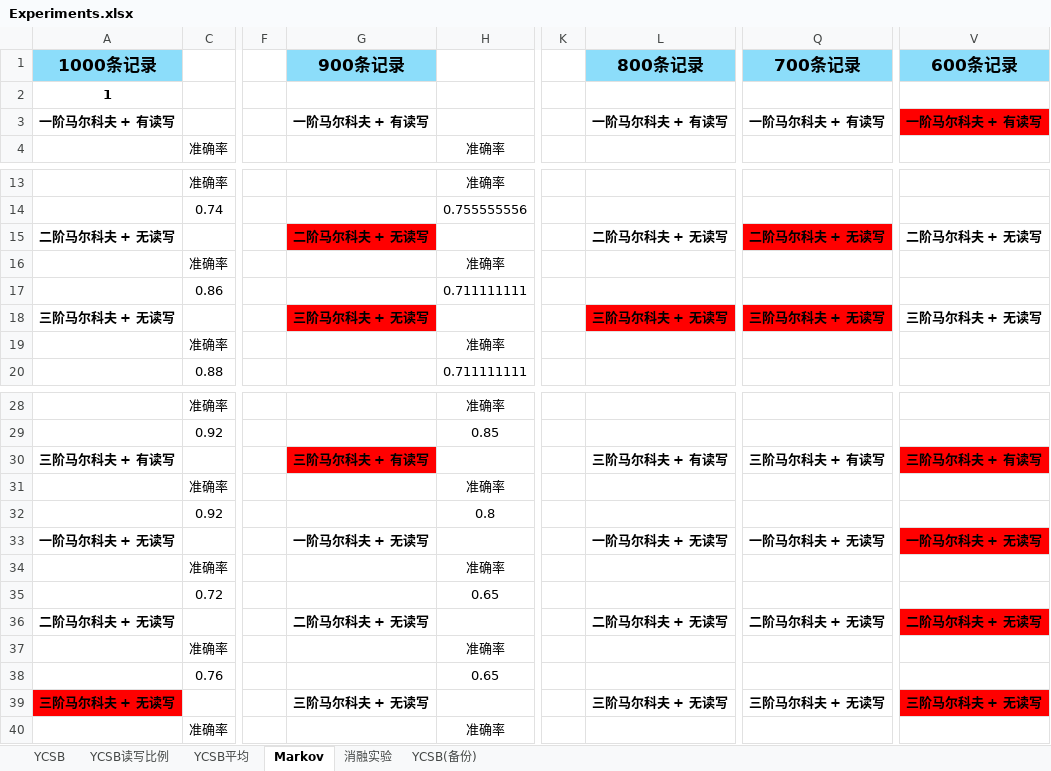
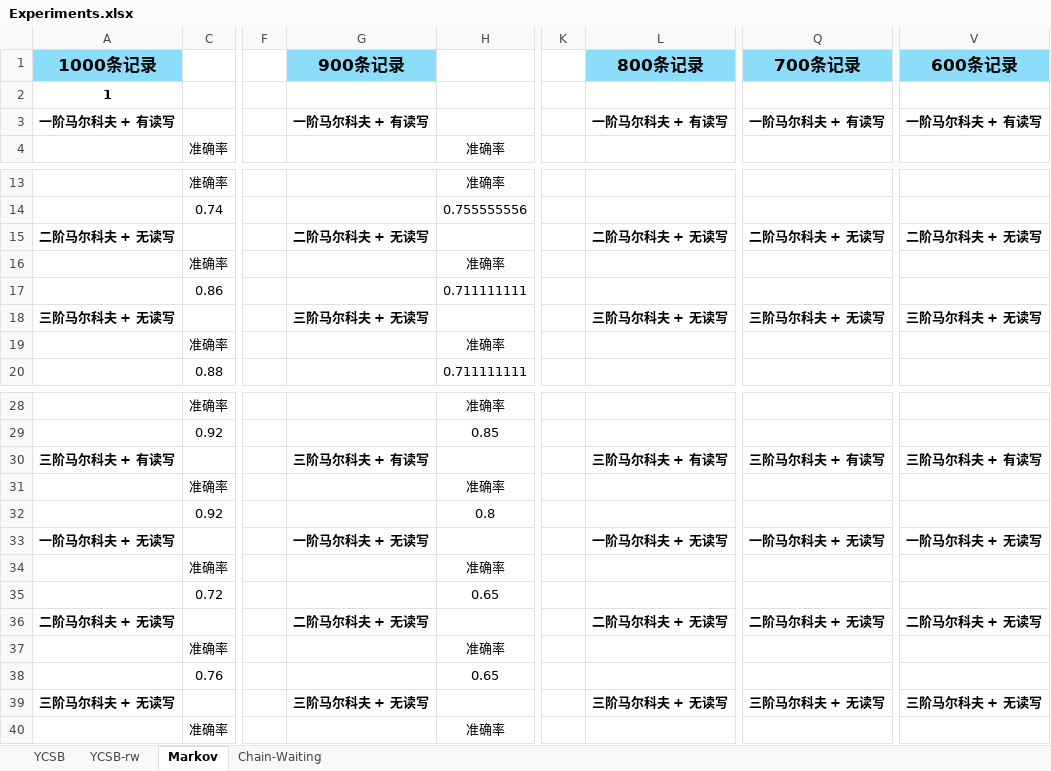
Before and after one commit to MQguer/pc3, an Excel workbook: Experiments.xlsx, sheet Markov, drawn as a sheet; only a part is shown, gaps mark what is left out; values as stored, in another font and other column widths than the file's, no borders; the diff names each change by its address in the sheet, - before the commit and + after, or states it on an @@ line.

```diff
--- a/Experiments.xlsx (sheet Markov)
+++ b/Experiments.xlsx (sheet Markov)
-sheet tab: YCSB读写比例
+sheet tab: YCSB-rw
-sheet tab: 消融实验
+sheet tab: Chain-Waiting
-sheet tab: YCSB平均
-sheet tab: YCSB(备份)
-V3 fill: #FF0000
+V3 fill: none
-G15 fill: #FF0000
+G15 fill: none
-Q15 fill: #FF0000
+Q15 fill: none
-G18 fill: #FF0000
+G18 fill: none
-L18 fill: #FF0000
+L18 fill: none
-Q18 fill: #FF0000
+Q18 fill: none
-G30 fill: #FF0000
+G30 fill: none
-V30 fill: #FF0000
+V30 fill: none
-V33 fill: #FF0000
+V33 fill: none
-V36 fill: #FF0000
+V36 fill: none
-A39 fill: #FF0000
+A39 fill: none
-V39 fill: #FF0000
+V39 fill: none
```
Also changed, not shown: sheet YCSB, 1 other file.
